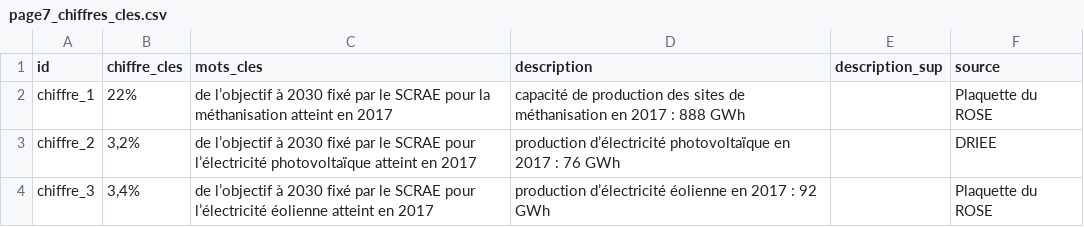
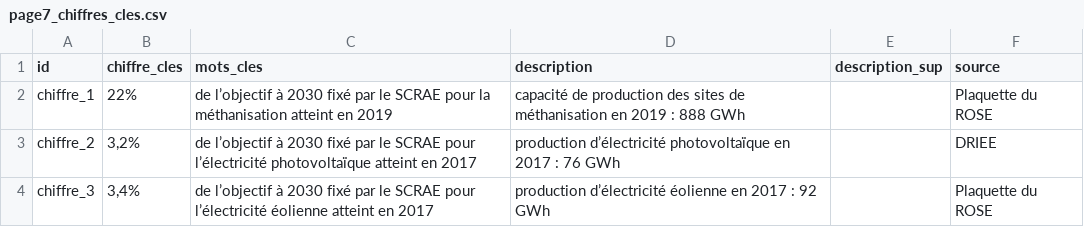
Before and after one commit to SECV-PEE/SECV-PEE.github.io, a CSV file: data/page7_enr/page7_chiffres_cles.csv, drawn as a sheet.

Commit message:
Add files via upload

```diff
--- a/data/page7_enr/page7_chiffres_cles.csv
+++ b/data/page7_enr/page7_chiffres_cles.csv
@@ -1,3 +1,3 @@
 id,chiffre_cles,mots_cles,description,description_sup,source
-chiffre_1,22%,de l’objectif à 2030 fixé par le SCRAE pour la méthanisation atteint en 2017,capacité de production des sites de méthanisation en 2017 : 888 GWh,,Plaquette du ROSE
+chiffre_1,22%,de l’objectif à 2030 fixé par le SCRAE pour la méthanisation atteint en 2019,capacité de production des sites de méthanisation en 2019 : 888 GWh,,Plaquette du ROSE
 chiffre_2,"3,2%",de l’objectif à 2030 fixé par le SCRAE pour l’électricité photovoltaïque atteint en 2017,production d’électricité photovoltaïque en 2017 : 76 GWh,,DRIEE
```
